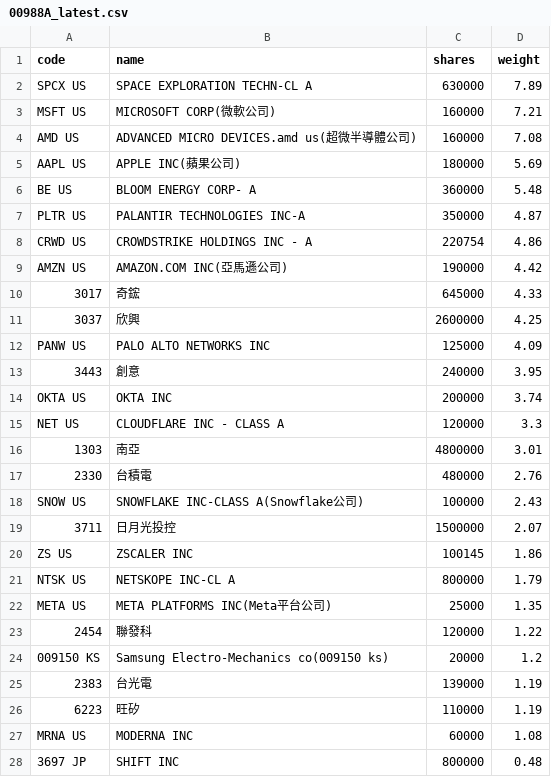
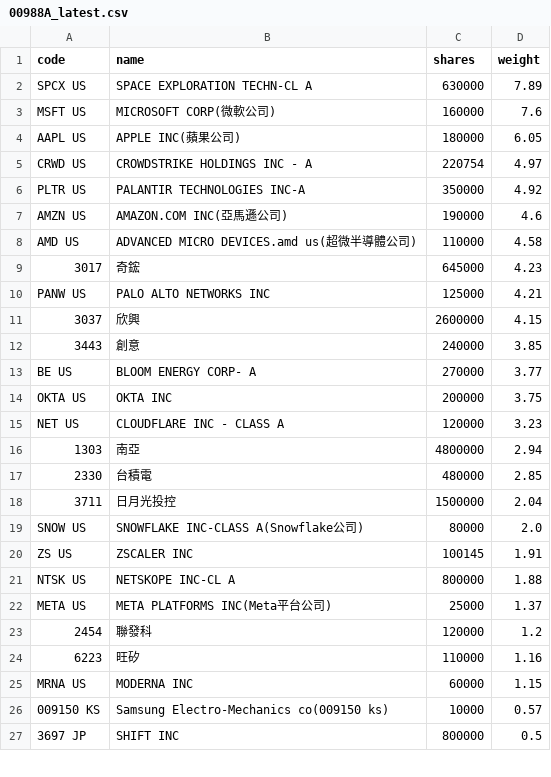
Before and after one commit to 4ru1013/united-etf-00988a-portfolio, a CSV file: data/out/00988A_latest.csv, drawn as a sheet; only a part is shown; the diff covers the shown part only.

```diff
--- a/data/out/00988A_latest.csv
+++ b/data/out/00988A_latest.csv
@@ -2,27 +2,26 @@
 SPCX US,SPACE EXPLORATION TECHN-CL A,630000,7.89
-MSFT US,MICROSOFT CORP(微軟公司),160000,7.21
-AMD US,ADVANCED MICRO DEVICES.amd us(超微半導體公司),160000,7.08
-AAPL US,APPLE INC(蘋果公司),180000,5.69
-BE US,BLOOM ENERGY CORP- A,360000,5.48
-PLTR US,PALANTIR TECHNOLOGIES INC-A,350000,4.87
-CRWD US,CROWDSTRIKE HOLDINGS INC - A,220754,4.86
-AMZN US,AMAZON.COM INC(亞馬遜公司),190000,4.42
-3017,奇鋐,645000,4.33
-3037,欣興,2600000,4.25
-PANW US,PALO ALTO NETWORKS INC,125000,4.09
-3443,創意,240000,3.95
-OKTA US,OKTA INC,200000,3.74
-NET US,CLOUDFLARE INC - CLASS A,120000,3.3
-1303,南亞,4800000,3.01
-2330,台積電,480000,2.76
-SNOW US,SNOWFLAKE INC-CLASS A(Snowflake公司),100000,2.43
-3711,日月光投控,1500000,2.07
-ZS US,ZSCALER INC,100145,1.86
-NTSK US,NETSKOPE INC-CL A,800000,1.79
-META US,META PLATFORMS INC(Meta平台公司),25000,1.35
-2454,聯發科,120000,1.22
-009150 KS,Samsung Electro-Mechanics co(009150 ks),20000,1.2
-2383,台光電,139000,1.19
-6223,旺矽,110000,1.19
-MRNA US,MODERNA INC,60000,1.08
-3697 JP,SHIFT INC,800000,0.48
+MSFT US,MICROSOFT CORP(微軟公司),160000,7.6
+AAPL US,APPLE INC(蘋果公司),180000,6.05
+CRWD US,CROWDSTRIKE HOLDINGS INC - A,220754,4.97
+PLTR US,PALANTIR TECHNOLOGIES INC-A,350000,4.92
+AMZN US,AMAZON.COM INC(亞馬遜公司),190000,4.6
+AMD US,ADVANCED MICRO DEVICES.amd us(超微半導體公司),110000,4.58
+3017,奇鋐,645000,4.23
+PANW US,PALO ALTO NETWORKS INC,125000,4.21
+3037,欣興,2600000,4.15
+3443,創意,240000,3.85
+BE US,BLOOM ENERGY CORP- A,270000,3.77
+OKTA US,OKTA INC,200000,3.75
+NET US,CLOUDFLARE INC - CLASS A,120000,3.23
+1303,南亞,4800000,2.94
+2330,台積電,480000,2.85
+3711,日月光投控,1500000,2.04
+SNOW US,SNOWFLAKE INC-CLASS A(Snowflake公司),80000,2.0
+ZS US,ZSCALER INC,100145,1.91
+NTSK US,NETSKOPE INC-CL A,800000,1.88
+META US,META PLATFORMS INC(Meta平台公司),25000,1.37
+2454,聯發科,120000,1.2
+6223,旺矽,110000,1.16
+MRNA US,MODERNA INC,60000,1.15
+009150 KS,Samsung Electro-Mechanics co(009150 ks),10000,0.57
+3697 JP,SHIFT INC,800000,0.5
```
Also changed, not shown: 3 added rows, 1 removed row and 1 edited cell elsewhere in this file, data/out/holdings/00988A_latest.csv, 4 other files.
